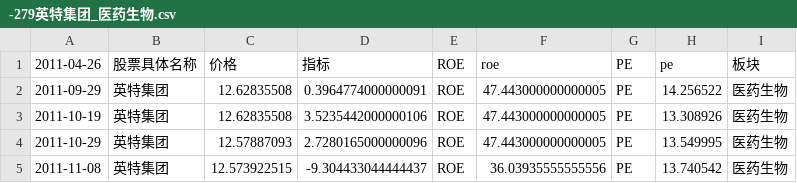
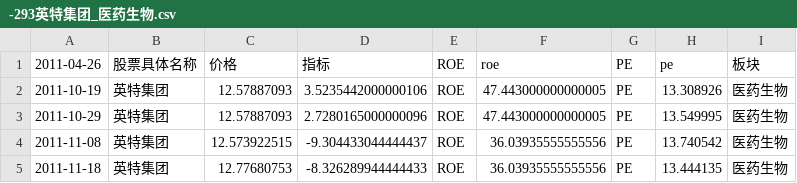
Before and after one commit to XuhongWeiH/ROE-aPE, a CSV file: data5/-293英特集团_医药生物.csv (was data5/-279英特集团_医药生物.csv), drawn as a sheet; only a part is shown; the shorter side is filled out with more unchanged rows.

```diff
--- a/data5/-279英特集团_医药生物.csv
+++ b/data5/-293英特集团_医药生物.csv
@@ -1,4 +1,3 @@
 2011-04-26,股票具体名称,价格,指标,ROE,roe,PE,pe,板块
-2011-09-29,英特集团,12.62835508,0.3964774000000091,ROE,47.443000000000005,PE,14.256522,医药生物
-2011-10-19,英特集团,12.62835508,3.5235442000000106,ROE,47.443000000000005,PE,13.308926,医药生物
+2011-10-19,英特集团,12.57887093,3.5235442000000106,ROE,47.443000000000005,PE,13.308926,医药生物
 2011-10-29,英特集团,12.57887093,2.7280165000000096,ROE,47.443000000000005,PE,13.549995,医药生物
```
Also changed, not shown: 12 other files.
